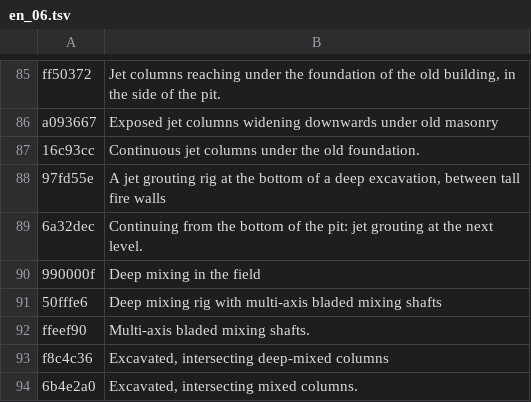
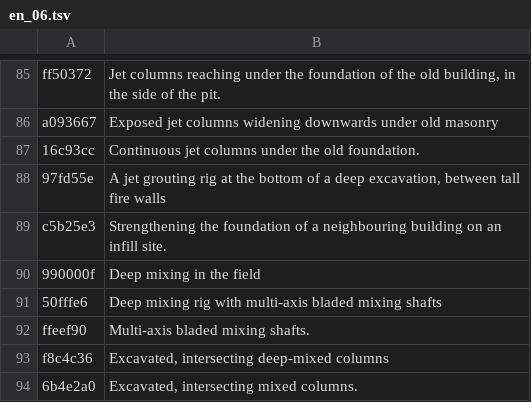
Before and after one commit to MBalika/melyalapozasok, a TSV file: _src/i18n/en_06.tsv, drawn as a sheet; only a part is shown, gaps mark what is left out; removed rows and columns are numbered as before the commit, all else as after; the diff names each change by its address in the sheet, - before the commit and + after, or states it on an @@ line.

```diff
--- a/_src/i18n/en_06.tsv
+++ b/_src/i18n/en_06.tsv
-row 89: 6a32dec | Continuing from the bottom of the pit: jet grouting at the next level.
+row 89: c5b25e3 | Strengthening the foundation of a neighbouring building on an infill site.
```
Also changed, not shown: 3 other files.
